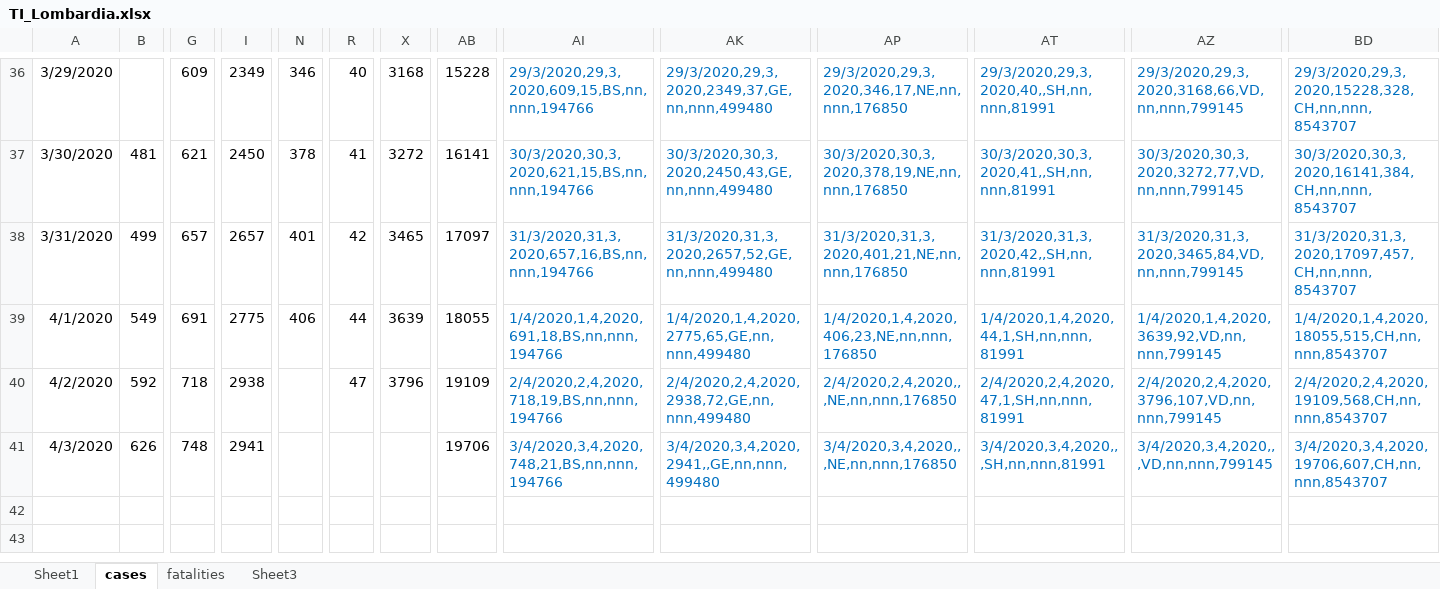
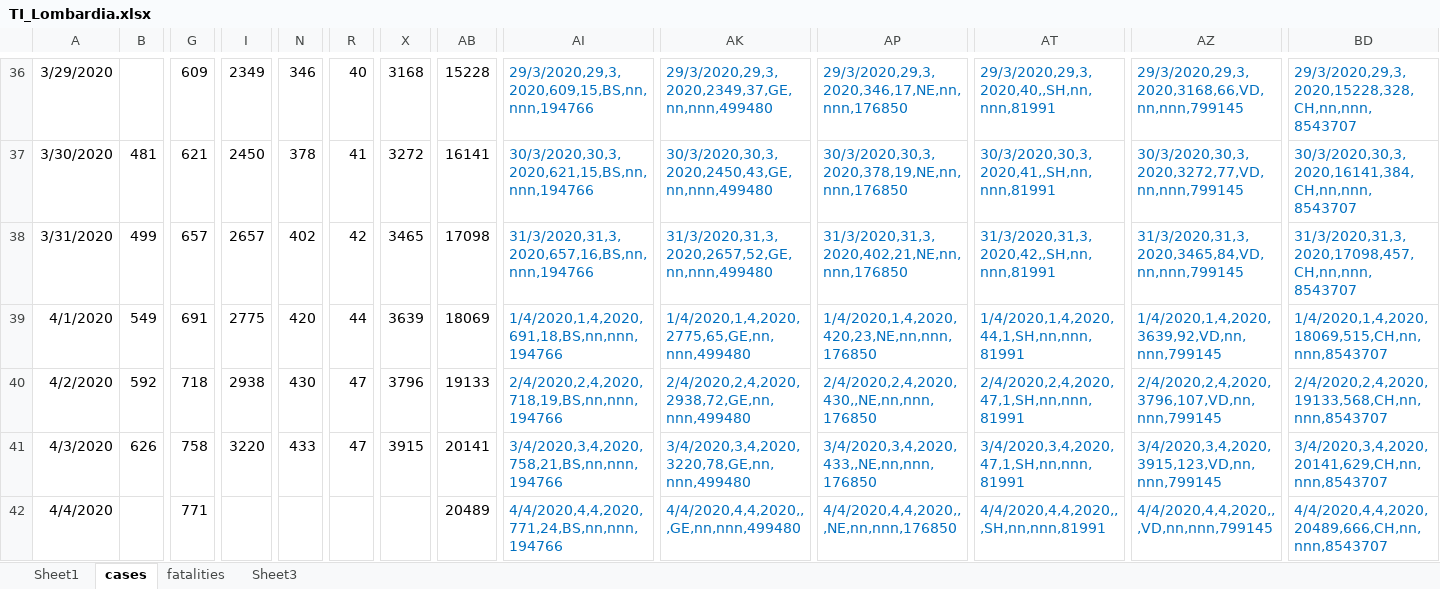
Before and after one commit to moi96/COVID19, an Excel workbook: TI_Lombardia.xlsx, sheet cases, drawn as a sheet; only a part is shown, gaps mark what is left out; values as stored, in another font and other column widths than the file's, no borders; rows hold the shown columns only; the diff names each change by its address in the sheet, - before the commit and + after, or states it on an @@ line.

```diff
--- a/TI_Lombardia.xlsx (sheet cases)
+++ b/TI_Lombardia.xlsx (sheet cases)
-N38: 401
+N38: 402
-AB38: 17097
+AB38: 17098
-AP38: 31/3/2020,31,3,2020,401,21,NE,nn,nnn,176850
+AP38: 31/3/2020,31,3,2020,402,21,NE,nn,nnn,176850
-BD38: 31/3/2020,31,3,2020,17097,457,CH,nn,nnn,8543707
+BD38: 31/3/2020,31,3,2020,17098,457,CH,nn,nnn,8543707
-N39: 406
+N39: 420
-AB39: 18055
+AB39: 18069
-AP39: 1/4/2020,1,4,2020,406,23,NE,nn,nnn,176850
+AP39: 1/4/2020,1,4,2020,420,23,NE,nn,nnn,176850
-BD39: 1/4/2020,1,4,2020,18055,515,CH,nn,nnn,8543707
+BD39: 1/4/2020,1,4,2020,18069,515,CH,nn,nnn,8543707
-N40: (empty)
+N40: 430
-AB40: 19109
+AB40: 19133
-AP40: 2/4/2020,2,4,2020,,,NE,nn,nnn,176850
+AP40: 2/4/2020,2,4,2020,430,,NE,nn,nnn,176850
-BD40: 2/4/2020,2,4,2020,19109,568,CH,nn,nnn,8543707
+BD40: 2/4/2020,2,4,2020,19133,568,CH,nn,nnn,8543707
-G41: 748
+G41: 758
-I41: 2941
+I41: 3220
-N41: (empty)
+N41: 433
-R41: (empty)
+R41: 47
-X41: (empty)
+X41: 3915
-AB41: 19706
+AB41: 20141
-AI41: 3/4/2020,3,4,2020,748,21,BS,nn,nnn,194766
+AI41: 3/4/2020,3,4,2020,758,21,BS,nn,nnn,194766
-AK41: 3/4/2020,3,4,2020,2941,,GE,nn,nnn,499480
+AK41: 3/4/2020,3,4,2020,3220,78,GE,nn,nnn,499480
-AP41: 3/4/2020,3,4,2020,,,NE,nn,nnn,176850
+AP41: 3/4/2020,3,4,2020,433,,NE,nn,nnn,176850
-AT41: 3/4/2020,3,4,2020,,,SH,nn,nnn,81991
+AT41: 3/4/2020,3,4,2020,47,1,SH,nn,nnn,81991
-AZ41: 3/4/2020,3,4,2020,,,VD,nn,nnn,799145
+AZ41: 3/4/2020,3,4,2020,3915,123,VD,nn,nnn,799145
-BD41: 3/4/2020,3,4,2020,19706,607,CH,nn,nnn,8543707
+BD41: 3/4/2020,3,4,2020,20141,629,CH,nn,nnn,8543707
+row 42: 4/4/2020 |  | 771 |  |  |  |  | 20489 | 4/4/2020,4,4,2020,771,24,BS,nn,nnn,194766 | 4/4/2020,4,4,2020,,,GE,nn,nnn,499480 | 4/4/2020,4,4,2020,,,NE,nn,nnn,176850 | 4/4/2020,4,4,2020,,,SH,nn,nnn,81991 | 4/4/2020,4,4,2020,,,VD,nn,nnn,799145 | 4/4/2020,4,4,2020,20489,666,CH,nn,nnn,8543707
```
Also changed, not shown: sheet fatalities, sheet Sheet1, formulas that keep their value, 2 other files.
